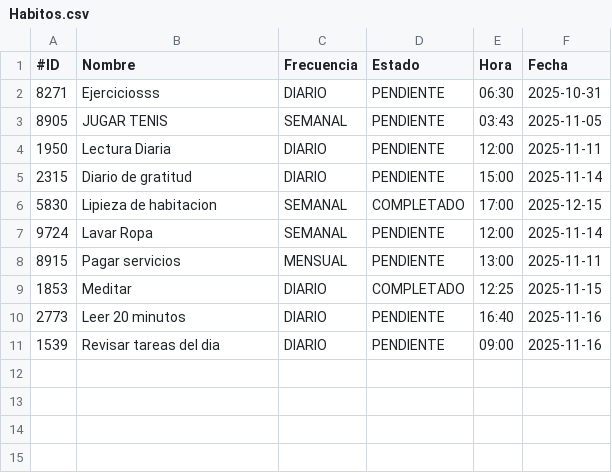
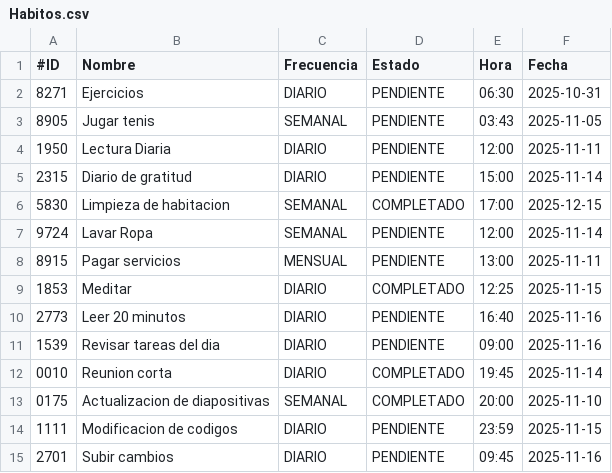
Before and after one commit to Polaryys/TaskHabitManager, a CSV file: src/main/java/com/proyecto/Datos/Habitos.csv, drawn as a sheet.

Commit message:
Nuevas tareas y habitos
Nuevas actividades

```diff
--- a/src/main/java/com/proyecto/Datos/Habitos.csv
+++ b/src/main/java/com/proyecto/Datos/Habitos.csv
@@ -1,7 +1,7 @@
 #ID,Nombre,Frecuencia,Estado,Hora,Fecha
-8271,Ejerciciosss,DIARIO,PENDIENTE,06:30,2025-10-31
-8905,JUGAR TENIS,SEMANAL,PENDIENTE,03:43,2025-11-05
+8271,Ejercicios,DIARIO,PENDIENTE,06:30,2025-10-31
+8905,Jugar tenis,SEMANAL,PENDIENTE,03:43,2025-11-05
 1950,Lectura Diaria,DIARIO,PENDIENTE,12:00,2025-11-11
 2315,Diario de gratitud,DIARIO,PENDIENTE,15:00,2025-11-14
-5830,Lipieza de habitacion,SEMANAL,COMPLETADO,17:00,2025-12-15
+5830,Limpieza de habitacion,SEMANAL,COMPLETADO,17:00,2025-12-15
 9724,Lavar Ropa,SEMANAL,PENDIENTE,12:00,2025-11-14
@@ -11 +11,5 @@
 1539,Revisar tareas del dia,DIARIO,PENDIENTE,09:00,2025-11-16
+0010,Reunion corta,DIARIO,COMPLETADO,19:45,2025-11-14
+0175,Actualizacion de diapositivas,SEMANAL,COMPLETADO,20:00,2025-11-10
+1111,Modificacion de codigos,DIARIO,PENDIENTE,23:59,2025-11-15
+2701,Subir cambios,DIARIO,PENDIENTE,09:45,2025-11-16
```
Also changed, not shown: src/main/java/com/proyecto/Datos/Tareas.csv.
